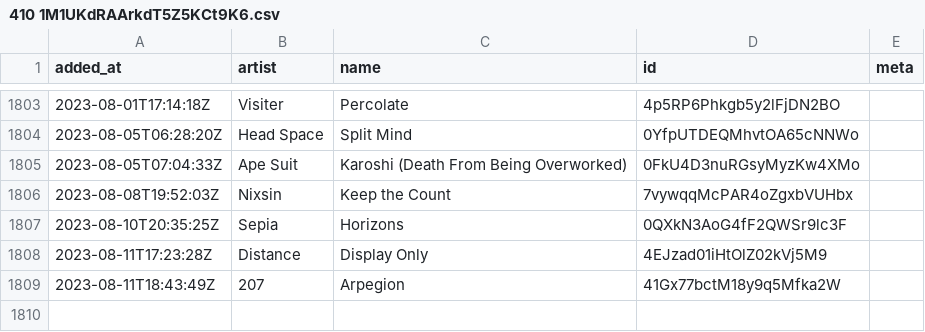
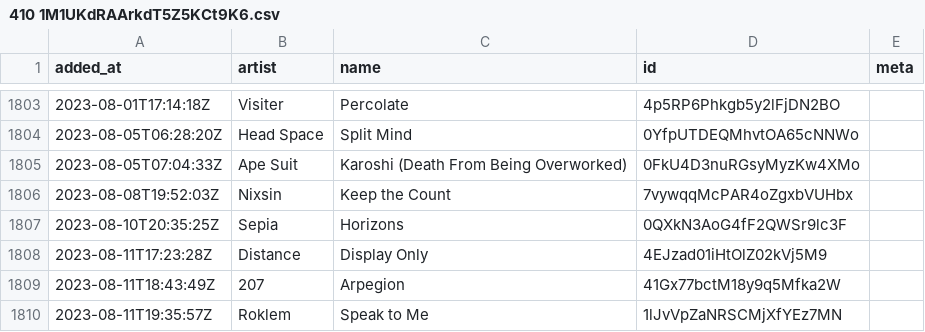
Before and after one commit to pingw33n/spotify_backup_data, a CSV file: data/playlists/410 1M1UKdRAArkdT5Z5KCt9K6.csv, drawn as a sheet; only a part is shown, gaps mark what is left out; the diff names each change by its address in the sheet, - before the commit and + after, or states it on an @@ line.

```diff
--- a/data/playlists/410 1M1UKdRAArkdT5Z5KCt9K6.csv
+++ b/data/playlists/410 1M1UKdRAArkdT5Z5KCt9K6.csv
+row 1810: 2023-08-11T19:35:57Z | Roklem | Speak to Me | 1lJvVpZaNRSCMjXfYEz7MN
```
Also changed, not shown: data/playlists/Release Radar 37i9dQZEVXboc9BgJcjXQv.csv.
